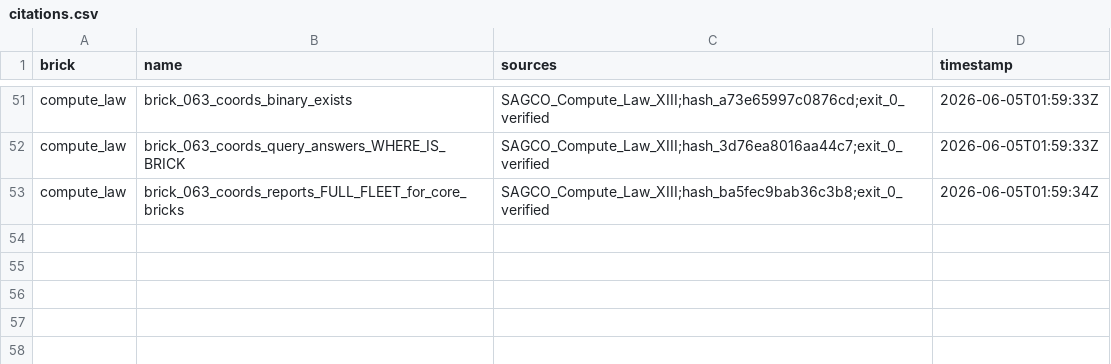
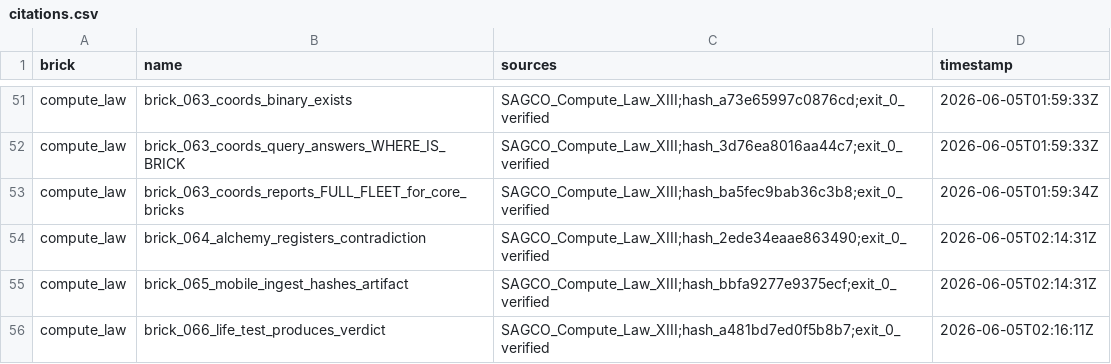
Before and after one commit to Me10101-01/Sovereignty-Architecture-Elevator-Pitch-, a CSV file: sagco_ish/lineage/citations/citations.csv, drawn as a sheet; only a part is shown, gaps mark what is left out.

```diff
--- a/sagco_ish/lineage/citations/citations.csv
+++ b/sagco_ish/lineage/citations/citations.csv
@@ -53 +53,4 @@ compute_law,brick_063_coords_query_answers_WHERE_IS_BRICK,SAGCO_Compute_Law_XIII
 compute_law,brick_063_coords_reports_FULL_FLEET_for_core_bricks,SAGCO_Compute_Law_XIII;hash_ba5fec9bab36c3b8;exit_0_verified,2026-06-05T01:59:34Z
+compute_law,brick_064_alchemy_registers_contradiction,SAGCO_Compute_Law_XIII;hash_2ede34eaae863490;exit_0_verified,2026-06-05T02:14:31Z
+compute_law,brick_065_mobile_ingest_hashes_artifact,SAGCO_Compute_Law_XIII;hash_bbfa9277e9375ecf;exit_0_verified,2026-06-05T02:14:31Z
+compute_law,brick_066_life_test_produces_verdict,SAGCO_Compute_Law_XIII;hash_a481bd7ed0f5b8b7;exit_0_verified,2026-06-05T02:16:11Z
```
Also changed, not shown: sagco_ish/compute_law/logs/compute_law.csv, sagco_ish/compute_law/logs/compute_law_eru.csv, 15 other files.
